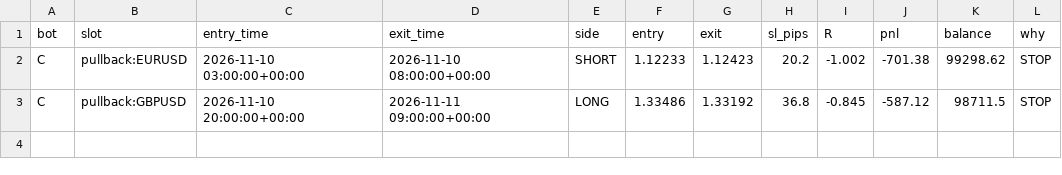
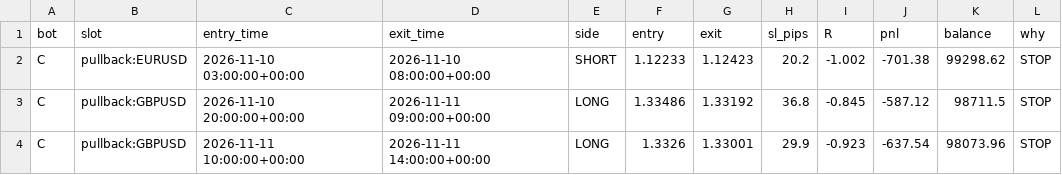
Before and after one commit to Lorzone/bot-eurusd, a CSV file: bots/C/trades.csv, drawn as a sheet; the diff names each change by its address in the sheet, - before the commit and + after, or states it on an @@ line.

```diff
--- a/bots/C/trades.csv
+++ b/bots/C/trades.csv
+row 4: C | pullback:GBPUSD | 2026-11-11 10:00:00+00:00 | 2026-11-11 14:00:00+00:00 | LONG | 1.3326 | 1.33001 | 29.9 | -0.923 | -637.54 | 98073.96 | STOP
```
Also changed, not shown: 6 other files.
